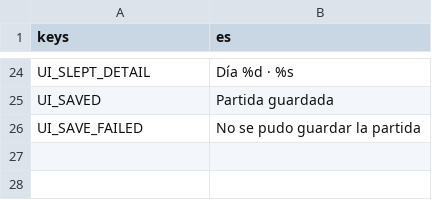
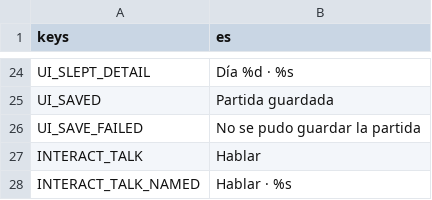
Before and after one commit to joseamaya/memorias-del-peru, a CSV file: core/localization/core_texts.csv, drawn as a sheet; only a part is shown, gaps mark what is left out; the diff names each change by its address in the sheet, - before the commit and + after, or states it on an @@ line.

```diff
--- a/core/localization/core_texts.csv
+++ b/core/localization/core_texts.csv
+row 27: INTERACT_TALK | Hablar
+row 28: INTERACT_TALK_NAMED | Hablar · %s
```
Also changed, not shown: campaigns/01_pachacutec/localization/pachacutec_texts.csv, 25 other files.
